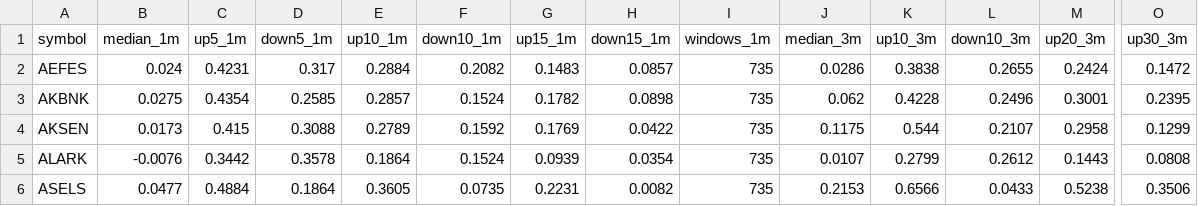
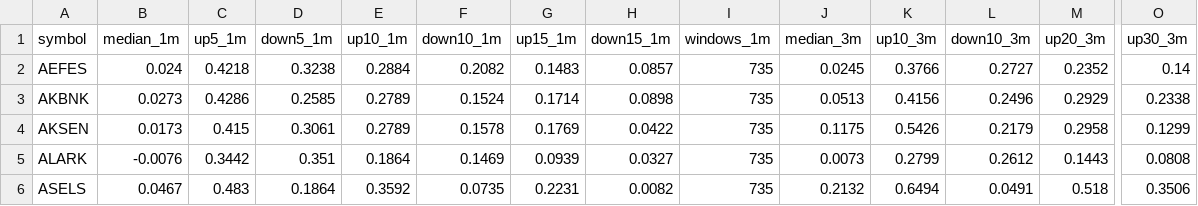
Before and after one commit to anilguzel/iptv-test, a CSV file: reports/bist_gorunum_olasilik.csv, drawn as a sheet; only a part is shown, gaps mark what is left out; the diff covers the shown part only; the diff names each change by its address in the sheet, - before the commit and + after, or states it on an @@ line.

```diff
--- a/reports/bist_gorunum_olasilik.csv
+++ b/reports/bist_gorunum_olasilik.csv
-C2 (up5_1m): 0.4231
+C2 (up5_1m): 0.4218
-D2 (down5_1m): 0.317
+D2 (down5_1m): 0.3238
-J2 (median_3m): 0.0286
+J2 (median_3m): 0.0245
-K2 (up10_3m): 0.3838
+K2 (up10_3m): 0.3766
-L2 (down10_3m): 0.2655
+L2 (down10_3m): 0.2727
-M2 (up20_3m): 0.2424
+M2 (up20_3m): 0.2352
-O2 (up30_3m): 0.1472
+O2 (up30_3m): 0.14
-B3 (median_1m): 0.0275
+B3 (median_1m): 0.0273
-C3 (up5_1m): 0.4354
+C3 (up5_1m): 0.4286
-E3 (up10_1m): 0.2857
+E3 (up10_1m): 0.2789
-G3 (up15_1m): 0.1782
+G3 (up15_1m): 0.1714
-J3 (median_3m): 0.062
+J3 (median_3m): 0.0513
-K3 (up10_3m): 0.4228
+K3 (up10_3m): 0.4156
-M3 (up20_3m): 0.3001
+M3 (up20_3m): 0.2929
-O3 (up30_3m): 0.2395
+O3 (up30_3m): 0.2338
-D4 (down5_1m): 0.3088
+D4 (down5_1m): 0.3061
-F4 (down10_1m): 0.1592
+F4 (down10_1m): 0.1578
-K4 (up10_3m): 0.544
+K4 (up10_3m): 0.5426
-L4 (down10_3m): 0.2107
+L4 (down10_3m): 0.2179
-D5 (down5_1m): 0.3578
+D5 (down5_1m): 0.351
-F5 (down10_1m): 0.1524
+F5 (down10_1m): 0.1469
-H5 (down15_1m): 0.0354
+H5 (down15_1m): 0.0327
-J5 (median_3m): 0.0107
+J5 (median_3m): 0.0073
-B6 (median_1m): 0.0477
+B6 (median_1m): 0.0467
-C6 (up5_1m): 0.4884
+C6 (up5_1m): 0.483
-E6 (up10_1m): 0.3605
+E6 (up10_1m): 0.3592
-J6 (median_3m): 0.2153
+J6 (median_3m): 0.2132
-K6 (up10_3m): 0.6566
+K6 (up10_3m): 0.6494
-L6 (down10_3m): 0.0433
+L6 (down10_3m): 0.0491
-M6 (up20_3m): 0.5238
+M6 (up20_3m): 0.518
```
Also changed, not shown: 160 edited cells elsewhere in this file, reports/bist_gorunum_risk.csv, reports/bist_gorunum_siralama.csv, 5 other files.
